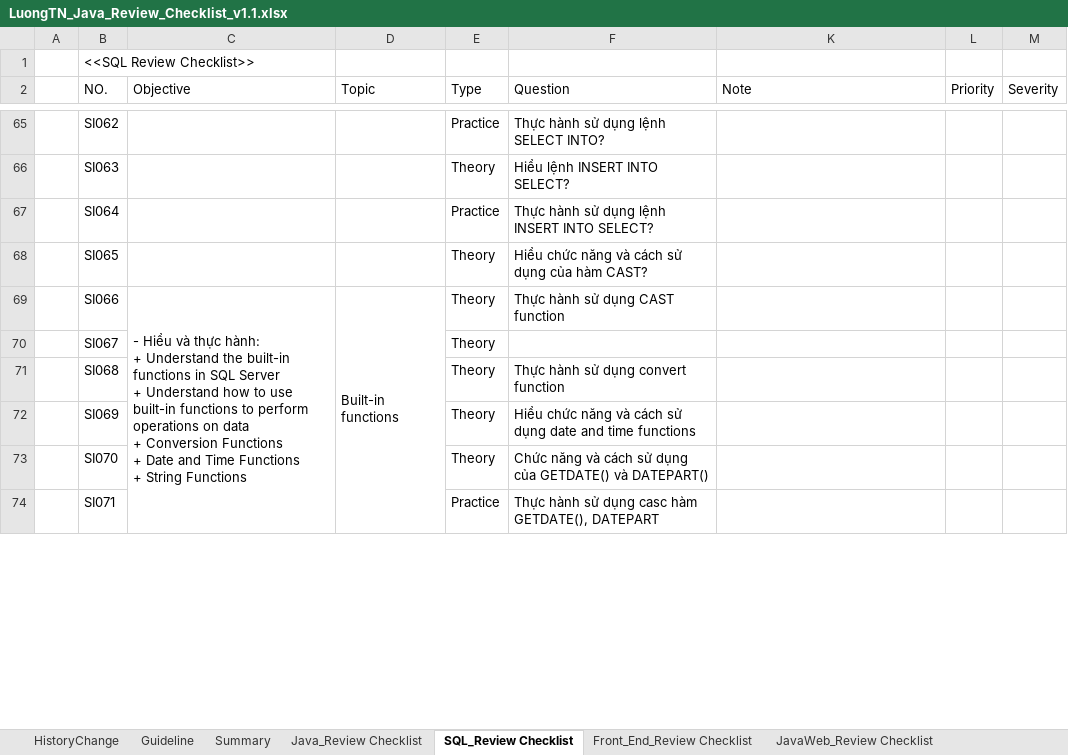
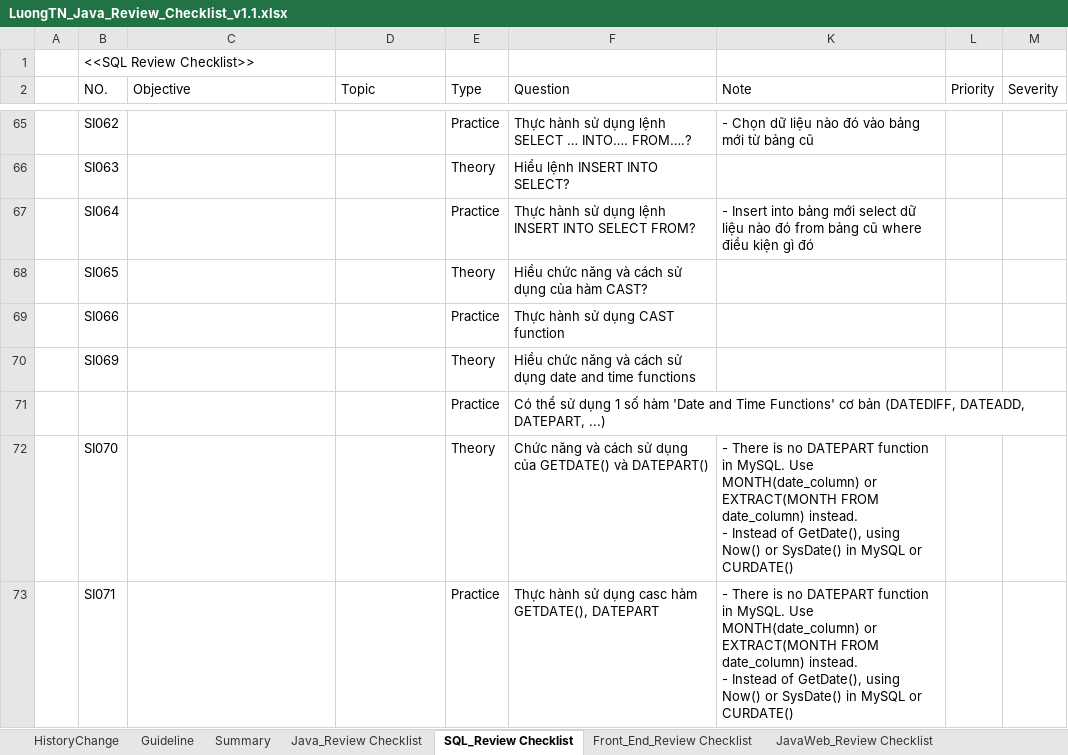
Before and after one commit to phankhacdien/BackEnd-Web-Dev-Study, an Excel workbook: DOC/LuongTN_Java_Review_Checklist_v1.1.xlsx, sheet SQL_Review Checklist, drawn as a sheet; only a part is shown, gaps mark what is left out; values as stored, in another font and other column widths than the file's, no cell formats; conditional formats not drawn; removed rows and columns are numbered as before the commit, all else as after; ↵ is a line break in a cell; the diff covers the shown part only; the diff names each change by its address in the sheet, - before the commit and + after, or states it on an @@ line.

```diff
--- a/DOC/LuongTN_Java_Review_Checklist_v1.1.xlsx (sheet SQL_Review Checklist)
+++ b/DOC/LuongTN_Java_Review_Checklist_v1.1.xlsx (sheet SQL_Review Checklist)
-F65 (Question): Thực hành sử dụng lệnh SELECT INTO?
+F65 (Question): Thực hành sử dụng lệnh SELECT … INTO…. FROM….?
-K65 (Note): (empty)
+K65 (Note): - Chọn dữ liệu nào đó vào bảng mới từ bảng cũ
-F67 (Question): Thực hành sử dụng lệnh INSERT INTO SELECT?
+F67 (Question): Thực hành sử dụng lệnh INSERT INTO SELECT FROM?
-K67 (Note): (empty)
+K67 (Note): - Insert into bảng mới select dữ liệu nào đó from bảng cũ where điều kiện gì đó
-C69 (Objective): - Hiểu và thực hành: ↵ + Understand the built-in functions in SQL Server ↵ + Understand how to use built-in functions to perform operations on data ↵ + Conversion Functions ↵ + Date and Time Functions ↵ + String Functions
+C69 (Objective): (empty)
-C69:C85 merged
-D69 (Topic): Built-in functions
+D69 (Topic): (empty)
-D69:D85 merged
-E69 (Type): Theory
+E69 (Type): Practice
-row 70:  | SI067 |  |  | Theory
-row 71:  | SI068 |  |  | Theory | Thực hành sử dụng convert function
+row 71:  |  |  |  | Practice | Có thể sử dụng 1 số hàm 'Date and Time Functions' cơ bản (DATEDIFF, DATEADD, DATEPART, ...)
-K72:K73 (Note): (empty)
+K72:K73 (Note): - There is no DATEPART function in MySQL. Use MONTH(date_column) or EXTRACT(MONTH FROM date_column) instead. ↵ - Instead of GetDate(), using Now() or SysDate() in MySQL or CURDATE()
```
Also changed, not shown: 1 added row, 1 removed row, 19 edited cells and merged cells elsewhere in this sheet, sheet Java_Review Checklist, sheet Summary, cell formats, hidden cells, 35 other files.
